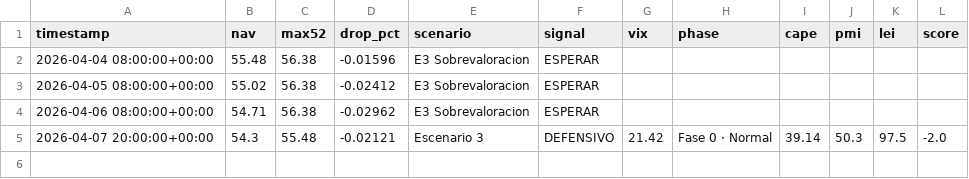
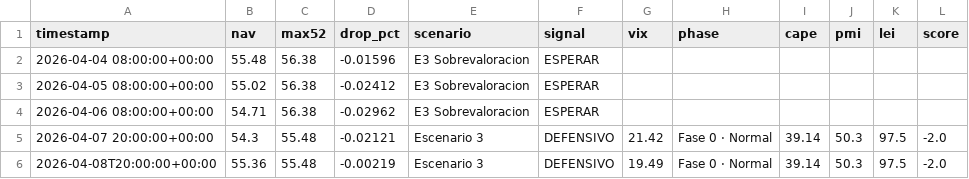
Before and after one commit to franciscosaezgutierrez/public-core, a CSV file: data/nav_history.csv, drawn as a sheet.

```diff
--- a/data/nav_history.csv
+++ b/data/nav_history.csv
@@ -5 +5,2 @@ timestamp,nav,max52,drop_pct,scenario,signal,vix,phase,cape,pmi,lei,score
 2026-04-07 20:00:00+00:00,54.3,55.48,-0.02121,Escenario 3,DEFENSIVO,21.42,Fase 0 · Normal,39.14,50.3,97.5,-2.0
+2026-04-08T20:00:00+00:00,55.36,55.48,-0.00219,Escenario 3,DEFENSIVO,19.49,Fase 0 · Normal,39.14,50.3,97.5,-2.0
```
Also changed, not shown: 1 other file.
